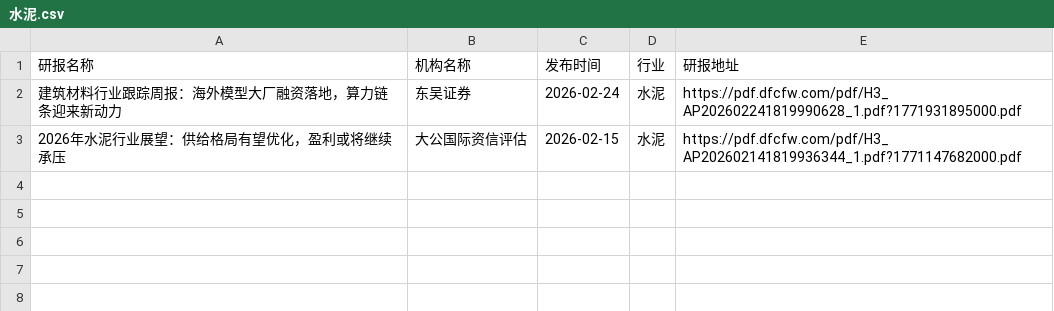
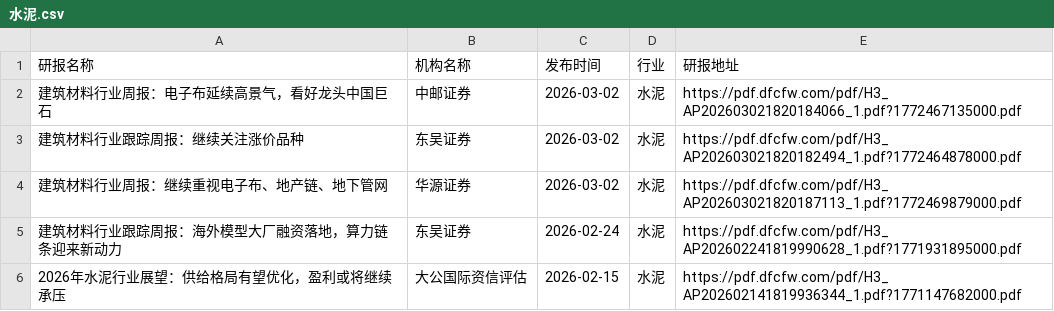
Before and after one commit to yueshandewu/dongcai_report, a CSV file: eastmoney/水泥.csv, drawn as a sheet.

```diff
--- a/eastmoney/水泥.csv
+++ b/eastmoney/水泥.csv
@@ -1,2 +1,5 @@
 研报名称,机构名称,发布时间,行业,研报地址
+建筑材料行业周报：电子布延续高景气，看好龙头中国巨石,中邮证券,2026-03-02,水泥,https://pdf.dfcfw.com/pdf/H3_AP202603021820184066_1.pdf?1772467135000.pdf
+建筑材料行业跟踪周报：继续关注涨价品种,东吴证券,2026-03-02,水泥,https://pdf.dfcfw.com/pdf/H3_AP202603021820182494_1.pdf?1772464878000.pdf
+建筑材料行业周报：继续重视电子布、地产链、地下管网,华源证券,2026-03-02,水泥,https://pdf.dfcfw.com/pdf/H3_AP202603021820187113_1.pdf?1772469879000.pdf
 建筑材料行业跟踪周报：海外模型大厂融资落地，算力链条迎来新动力,东吴证券,2026-02-24,水泥,https://pdf.dfcfw.com/pdf/H3_AP202602241819990628_1.pdf?1771931895000.pdf
```
Also changed, not shown: eastmoney/工程机械.csv, eastmoney/数字媒体.csv, 37 other files.
